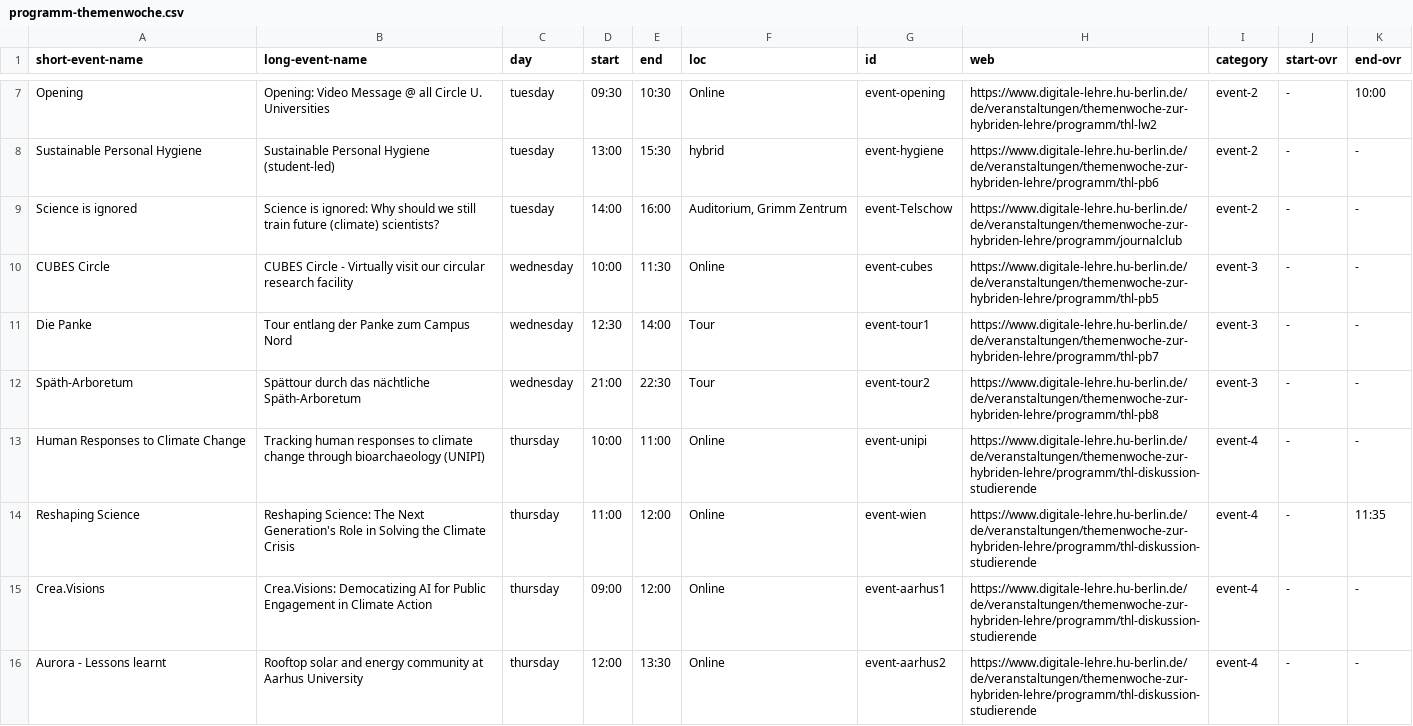
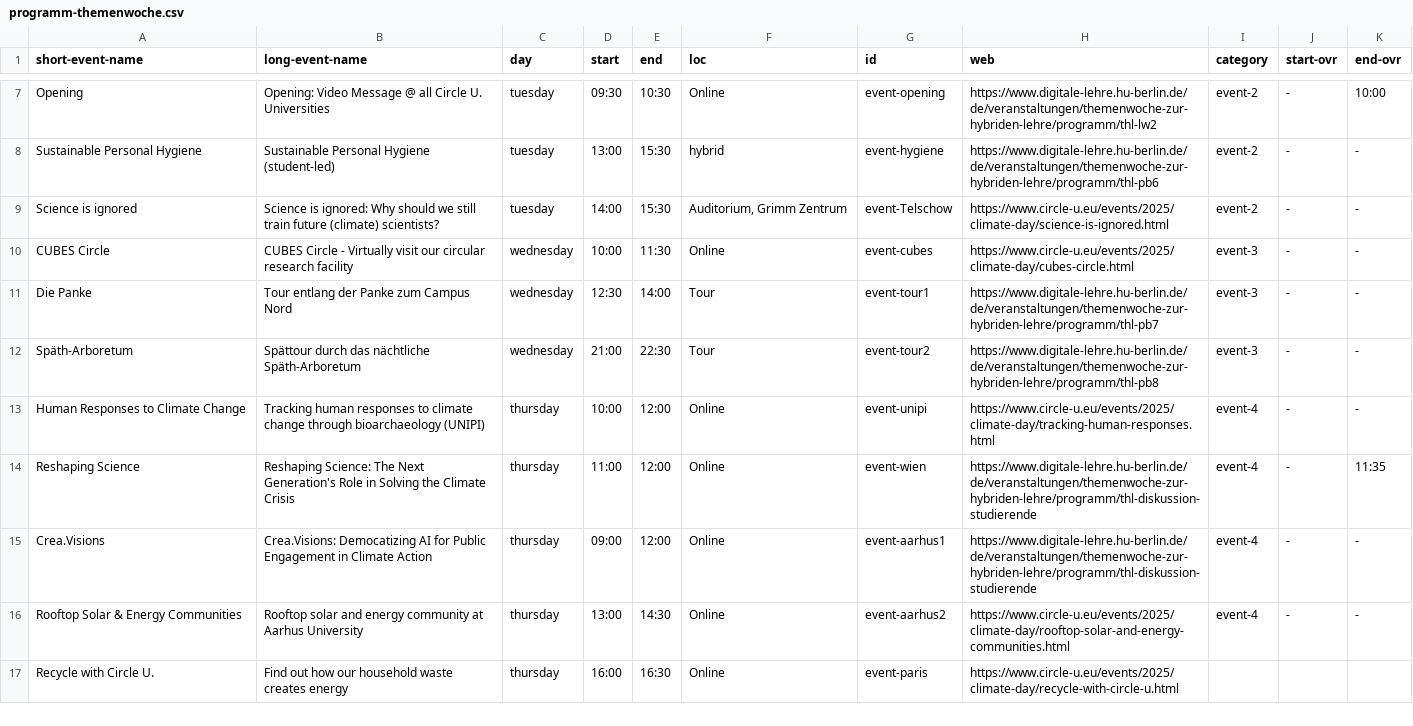
Before and after one commit to bolognalab/bolognalab.github.io, a CSV file: themenwoche-2025-thursday/files/programm-themenwoche.csv, drawn as a sheet; only a part is shown, gaps mark what is left out.

```diff
--- a/themenwoche-2025-thursday/files/programm-themenwoche.csv
+++ b/themenwoche-2025-thursday/files/programm-themenwoche.csv
@@ -8,9 +8,10 @@ Opening;Opening: Video Message @ all Circle U. Universities;tuesday;09:30;10:30;
 Sustainable Personal Hygiene;Sustainable Personal Hygiene (student-led);tuesday;13:00;15:30;hybrid;event-hygiene;https://www.digitale-lehre.hu-berlin.de/de/veranstaltungen/themenwoche-zur-hybriden-lehre/programm/thl-pb6;event-2;-;-
-Science is ignored;Science is ignored: Why should we still train future (climate) scientists?;tuesday;14:00;16:00;Auditorium, Grimm Zentrum;event-Telschow;https://www.digitale-lehre.hu-berlin.de/de/veranstaltungen/themenwoche-zur-hybriden-lehre/programm/journalclub ;event-2;-;-
-CUBES Circle;CUBES Circle - Virtually visit our circular research facility;wednesday;10:00;11:30;Online;event-cubes;https://www.digitale-lehre.hu-berlin.de/de/veranstaltungen/themenwoche-zur-hybriden-lehre/programm/thl-pb5;event-3;-;-
+Science is ignored;Science is ignored: Why should we still train future (climate) scientists?;tuesday;14:00;15:30;Auditorium, Grimm Zentrum;event-Telschow;https://www.circle-u.eu/events/2025/climate-day/science-is-ignored.html;event-2;-;-
+CUBES Circle;CUBES Circle - Virtually visit our circular research facility;wednesday;10:00;11:30;Online;event-cubes;https://www.circle-u.eu/events/2025/climate-day/cubes-circle.html;event-3;-;-
 Die Panke;Tour entlang der Panke zum Campus Nord;wednesday;12:30;14:00;Tour;event-tour1;https://www.digitale-lehre.hu-berlin.de/de/veranstaltungen/themenwoche-zur-hybriden-lehre/programm/thl-pb7;event-3;-;-
 Späth-Arboretum;Spättour durch das nächtliche Späth-Arboretum;wednesday;21:00;22:30;Tour;event-tour2;https://www.digitale-lehre.hu-berlin.de/de/veranstaltungen/themenwoche-zur-hybriden-lehre/programm/thl-pb8 ;event-3;-;-
-Human Responses to Climate Change;Tracking human responses to climate change through bioarchaeology (UNIPI);thursday;10:00;11:00;Online;event-unipi;https://www.digitale-lehre.hu-berlin.de/de/veranstaltungen/themenwoche-zur-hybriden-lehre/programm/thl-diskussion-studierende ;event-4;-;-
+Human Responses to Climate Change;Tracking human responses to climate change through bioarchaeology (UNIPI);thursday;10:00;12:00;Online;event-unipi;https://www.circle-u.eu/events/2025/climate-day/tracking-human-responses.html;event-4;-;-
 Reshaping Science;Reshaping Science: The Next Generation's Role in Solving the Climate Crisis;thursday;11:00;12:00;Online;event-wien;https://www.digitale-lehre.hu-berlin.de/de/veranstaltungen/themenwoche-zur-hybriden-lehre/programm/thl-diskussion-studierende ;event-4;-;11:35
 Crea.Visions;Crea.Visions: Democatizing AI for Public Engagement in Climate Action;thursday;09:00;12:00;Online;event-aarhus1;https://www.digitale-lehre.hu-berlin.de/de/veranstaltungen/themenwoche-zur-hybriden-lehre/programm/thl-diskussion-studierende ;event-4;-;-
-Aurora - Lessons learnt;Rooftop solar and energy community at Aarhus University;thursday;12:00;13:30;Online;event-aarhus2;https://www.digitale-lehre.hu-berlin.de/de/veranstaltungen/themenwoche-zur-hybriden-lehre/programm/thl-diskussion-studierende ;event-4;-;-
+Rooftop Solar & Energy Communities;Rooftop solar and energy community at Aarhus University;thursday;13:00;14:30;Online;event-aarhus2;https://www.circle-u.eu/events/2025/climate-day/rooftop-solar-and-energy-communities.html;event-4;-;-
+Recycle with Circle U.;Find out how our household waste creates energy;thursday;16:00;16:30;Online;event-paris;https://www.circle-u.eu/events/2025/climate-day/recycle-with-circle-u.html;;;
```
Also changed, not shown: 1 other file.
